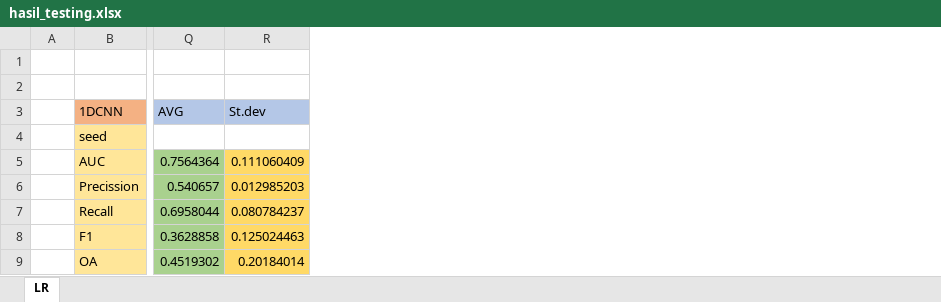
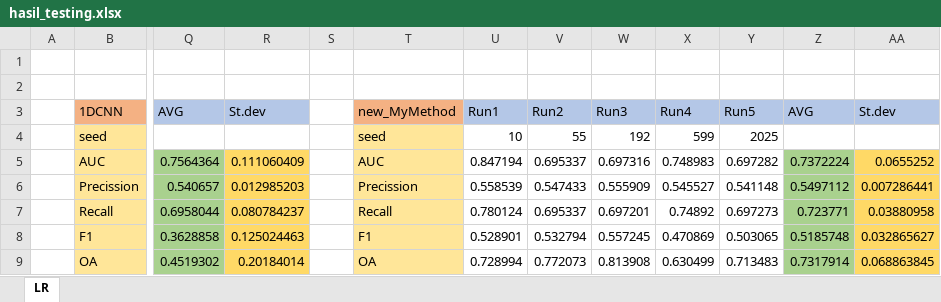
Before and after one commit to FathanAbi/tugas-akhir-model-deteksi-tumpahan-minyakl, an Excel workbook: hasil_testing.xlsx, sheet LR, drawn as a sheet; only a part is shown, gaps mark what is left out; values as stored, in another font and other column widths than the file's, no borders; the diff names each change by its address in the sheet, - before the commit and + after, or states it on an @@ line.

Commit message:
testing

```diff
--- a/hasil_testing.xlsx (sheet LR)
+++ b/hasil_testing.xlsx (sheet LR)
+column S, empty
+column T, rows 3-9: new_MyMethod | seed | AUC | Precission | Recall | F1 | OA
+column U, rows 3-9: Run1 | 10 | 0.847194 | 0.558539 | 0.780124 | 0.528901 | 0.728994
+column V, rows 3-9: Run2 | 55 | 0.695337 | 0.547433 | 0.695337 | 0.532794 | 0.772073
+column W, rows 3-9: Run3 | 192 | 0.697316 | 0.555909 | 0.697201 | 0.557245 | 0.813908
+column X, rows 3-9: Run4 | 599 | 0.748983 | 0.545527 | 0.74892 | 0.470869 | 0.630499
+column Y, rows 3-9: Run5 | 2025 | 0.697282 | 0.541148 | 0.697273 | 0.503065 | 0.713483
+column Z, rows 3-9: AVG |  | 0.7372224 | 0.5497112 | 0.723771 | 0.5185748 | 0.7317914
+column AA, rows 3-9: St.dev |  | 0.0655252 | 0.007286441 | 0.03880958 | 0.032865627 | 0.068863845
```
Also changed, not shown: 8 other files.
